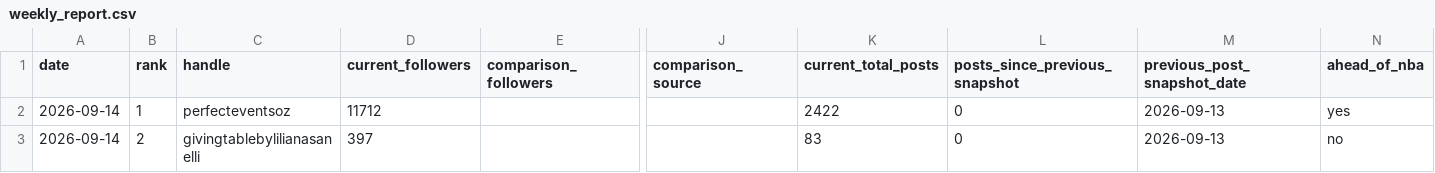
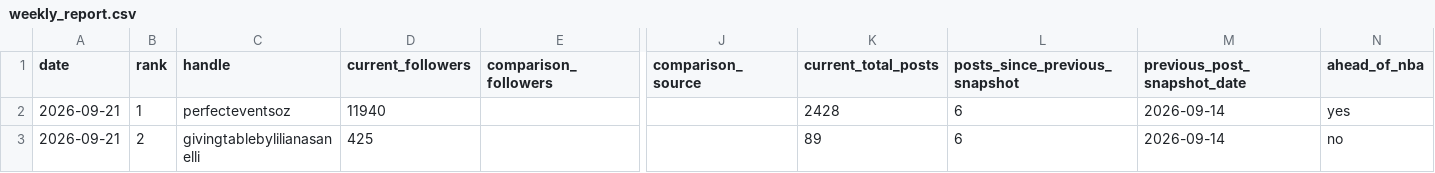
Before and after one commit to tokipaulo19/arsc-instagram-benchmarking, a CSV file: data/thegivingtable/weekly_report.csv, drawn as a sheet; only a part is shown, gaps mark what is left out; the diff names each change by its address in the sheet, - before the commit and + after, or states it on an @@ line.

```diff
--- a/data/thegivingtable/weekly_report.csv
+++ b/data/thegivingtable/weekly_report.csv
-A2:A3 (date): 2026-09-14
+A2:A3 (date): 2026-09-21
-D2 (current_followers): 11712
+D2 (current_followers): 11940
-K2 (current_total_posts): 2422
+K2 (current_total_posts): 2428
-L2:L3 (posts_since_previous_snapshot): 0
+L2:L3 (posts_since_previous_snapshot): 6
-M2:M3 (previous_post_snapshot_date): 2026-09-13
+M2:M3 (previous_post_snapshot_date): 2026-09-14
-D3 (current_followers): 397
+D3 (current_followers): 425
-K3 (current_total_posts): 83
+K3 (current_total_posts): 89
```
Also changed, not shown: data/thegivingtable/instagram_snapshots.csv.
